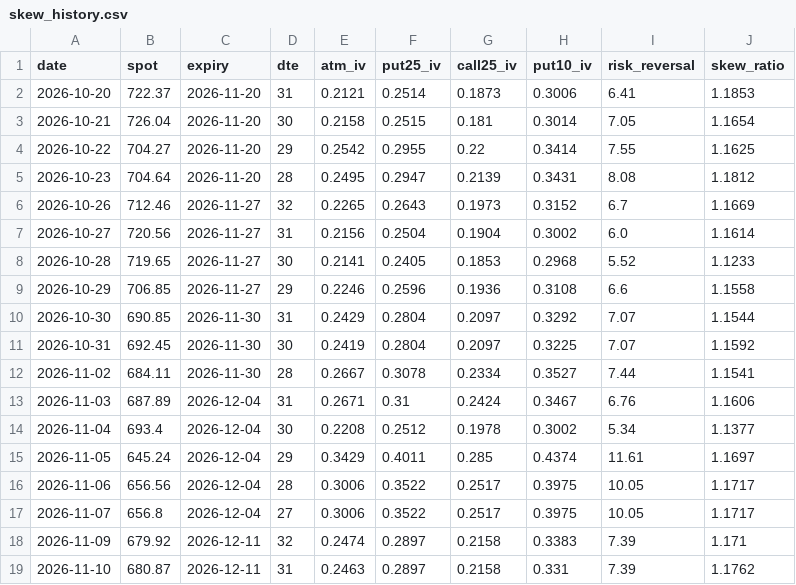
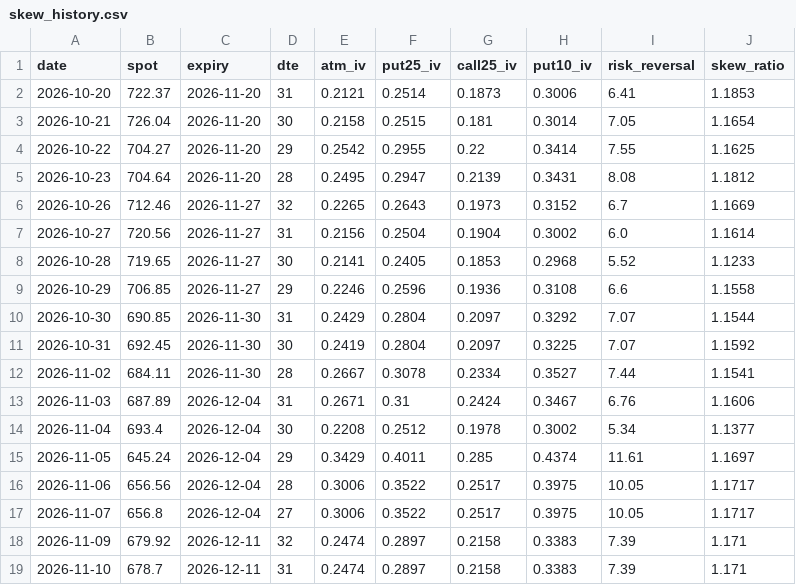
Before and after one commit to pdante/crash-dashboard-data, a CSV file: skew_history.csv, drawn as a sheet.

```diff
--- a/skew_history.csv
+++ b/skew_history.csv
@@ -18,2 +18,2 @@ date,spot,expiry,dte,atm_iv,put25_iv,call25_iv,put10_iv,risk_reversal,skew_ratio
 2026-11-09,679.92,2026-12-11,32,0.2474,0.2897,0.2158,0.3383,7.39,1.171
-2026-11-10,680.87,2026-12-11,31,0.2463,0.2897,0.2158,0.331,7.39,1.1762
+2026-11-10,678.7,2026-12-11,31,0.2474,0.2897,0.2158,0.3383,7.39,1.171
```
Also changed, not shown: history.csv, 7 other files.
